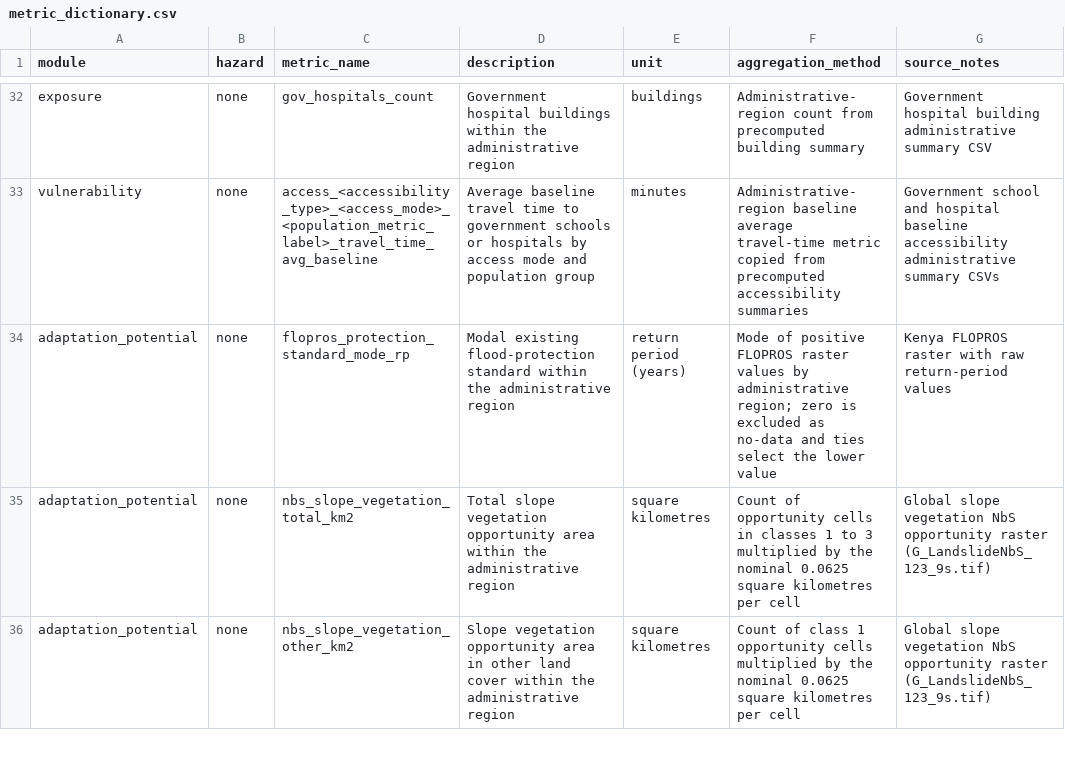
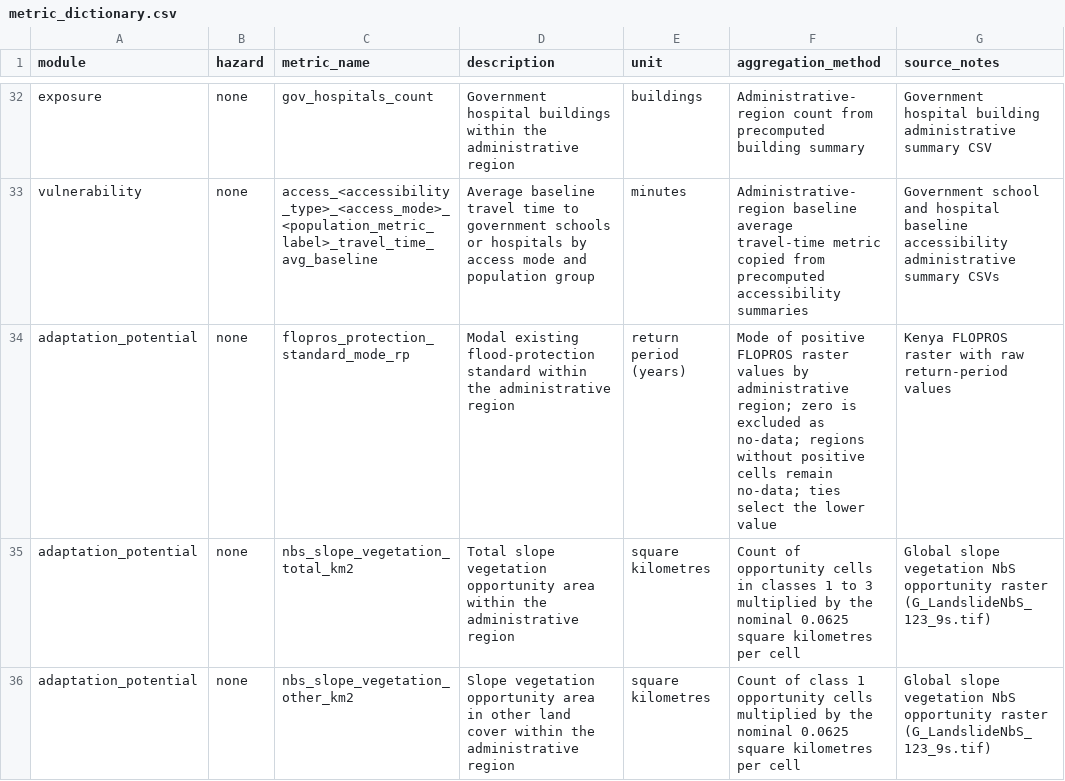
Before and after one commit to nismod/national_tool_metrics, a CSV file: docs/metric_dictionary.csv, drawn as a sheet; only a part is shown, gaps mark what is left out.

Commit message:
Preserve FLOPROS no-data values

```diff
--- a/docs/metric_dictionary.csv
+++ b/docs/metric_dictionary.csv
@@ -33,3 +33,3 @@ exposure,none,gov_hospitals_count,Government hospital buildings within the admin
 vulnerability,none,access_<accessibility_type>_<access_mode>_<population_metric_label>_travel_time_avg_baseline,Average baseline travel time to government schools or hospitals by access mode and population group,minutes,Administrative-region baseline average travel-time metric copied from precomputed accessibility summaries,Government school and hospital baseline accessibility administrative summary CSVs
-adaptation_potential,none,flopros_protection_standard_mode_rp,Modal existing flood-protection standard within the administrative region,return period (years),Mode of positive FLOPROS raster values by administrative region; zero is excluded as no-data and ties select the lower value,Kenya FLOPROS raster with raw return-period values
+adaptation_potential,none,flopros_protection_standard_mode_rp,Modal existing flood-protection standard within the administrative region,return period (years),Mode of positive FLOPROS raster values by administrative region; zero is excluded as no-data; regions without positive cells remain no-data; ties select the lower value,Kenya FLOPROS raster with raw return-period values
 adaptation_potential,none,nbs_slope_vegetation_total_km2,Total slope vegetation opportunity area within the administrative region,square kilometres,Count of opportunity cells in classes 1 to 3 multiplied by the nominal 0.0625 square kilometres per cell,Global slope vegetation NbS opportunity raster (G_LandslideNbS_123_9s.tif)
```
Also changed, not shown: 4 other files.
